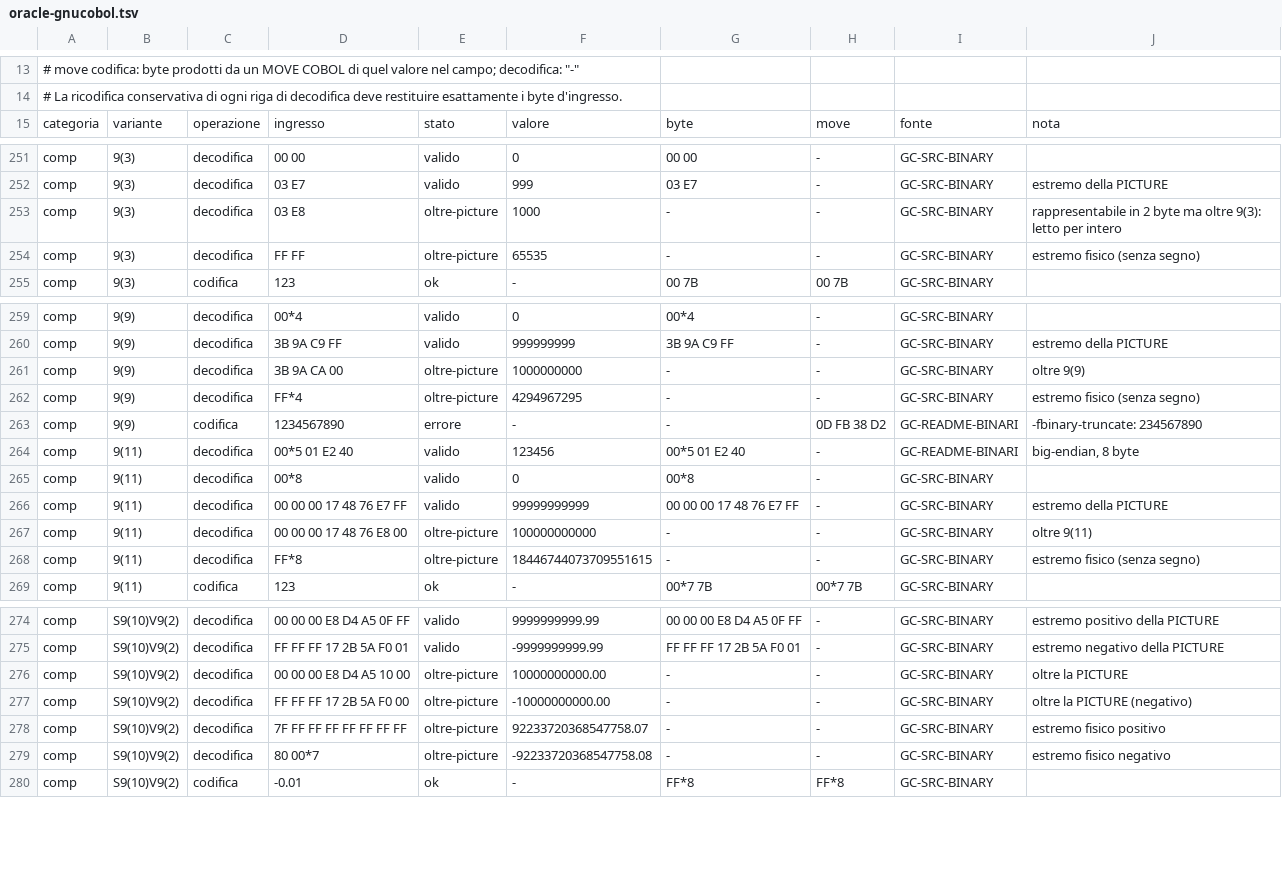
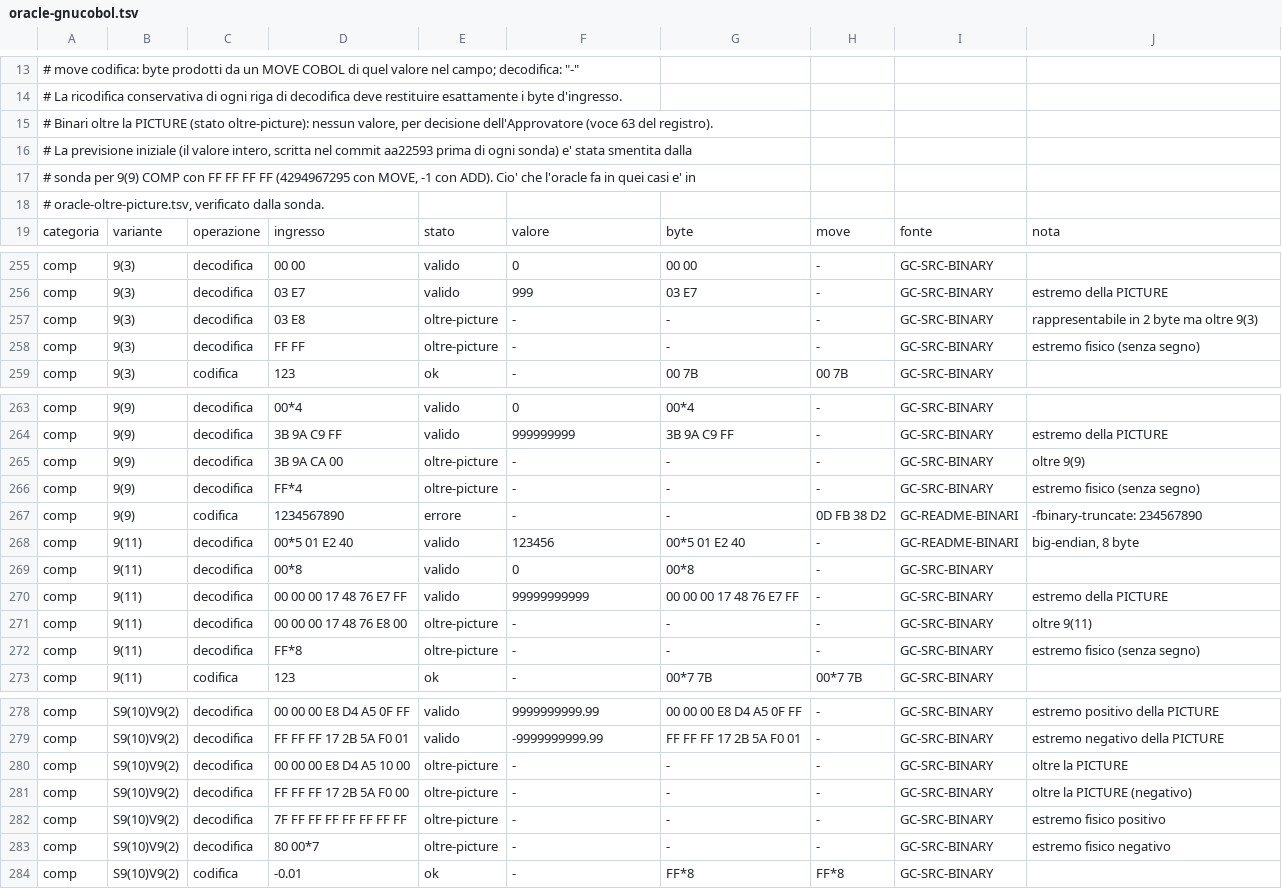
Before and after one commit to ltoscano/men-b-carddemo-java, a TSV file: analysis/data-codec/vettori/oracle-gnucobol.tsv, drawn as a sheet; only a part is shown, gaps mark what is left out.

```diff
--- a/analysis/data-codec/vettori/oracle-gnucobol.tsv
+++ b/analysis/data-codec/vettori/oracle-gnucobol.tsv
@@ -14,2 +14,6 @@
 # La ricodifica conservativa di ogni riga di decodifica deve restituire esattamente i byte d'ingresso.
+# Binari oltre la PICTURE (stato oltre-picture): nessun valore, per decisione dell'Approvatore (voce 63 del registro).
+# La previsione iniziale (il valore intero, scritta nel commit aa22593 prima di ogni sonda) e' stata smentita dalla
+# sonda per 9(9) COMP con FF FF FF FF (4294967295 con MOVE, -1 con ADD). Cio' che l'oracle fa in quei casi e' in
+# oracle-oltre-picture.tsv, verificato dalla sonda.
 categoria	variante	operazione	ingresso	stato	valore	byte	move	fonte	nota
@@ -252,4 +256,4 @@ comp	9(3)	decodifica	00 00	valido	0	00 00	-	GC-SRC-BINARY
 comp	9(3)	decodifica	03 E7	valido	999	03 E7	-	GC-SRC-BINARY	estremo della PICTURE
-comp	9(3)	decodifica	03 E8	oltre-picture	1000	-	-	GC-SRC-BINARY	rappresentabile in 2 byte ma oltre 9(3): letto per intero
-comp	9(3)	decodifica	FF FF	oltre-picture	65535	-	-	GC-SRC-BINARY	estremo fisico (senza segno)
+comp	9(3)	decodifica	03 E8	oltre-picture	-	-	-	GC-SRC-BINARY	rappresentabile in 2 byte ma oltre 9(3)
+comp	9(3)	decodifica	FF FF	oltre-picture	-	-	-	GC-SRC-BINARY	estremo fisico (senza segno)
 comp	9(3)	codifica	123	ok	-	00 7B	00 7B	GC-SRC-BINARY
@@ -260,4 +264,4 @@ comp	9(9)	decodifica	00*4	valido	0	00*4	-	GC-SRC-BINARY
 comp	9(9)	decodifica	3B 9A C9 FF	valido	999999999	3B 9A C9 FF	-	GC-SRC-BINARY	estremo della PICTURE
-comp	9(9)	decodifica	3B 9A CA 00	oltre-picture	1000000000	-	-	GC-SRC-BINARY	oltre 9(9)
-comp	9(9)	decodifica	FF*4	oltre-picture	4294967295	-	-	GC-SRC-BINARY	estremo fisico (senza segno)
+comp	9(9)	decodifica	3B 9A CA 00	oltre-picture	-	-	-	GC-SRC-BINARY	oltre 9(9)
+comp	9(9)	decodifica	FF*4	oltre-picture	-	-	-	GC-SRC-BINARY	estremo fisico (senza segno)
 comp	9(9)	codifica	1234567890	errore	-	-	0D FB 38 D2	GC-README-BINARI	-fbinary-truncate: 234567890
@@ -266,4 +270,4 @@ comp	9(11)	decodifica	00*8	valido	0	00*8	-	GC-SRC-BINARY
 comp	9(11)	decodifica	00 00 00 17 48 76 E7 FF	valido	99999999999	00 00 00 17 48 76 E7 FF	-	GC-SRC-BINARY	estremo della PICTURE
-comp	9(11)	decodifica	00 00 00 17 48 76 E8 00	oltre-picture	100000000000	-	-	GC-SRC-BINARY	oltre 9(11)
-comp	9(11)	decodifica	FF*8	oltre-picture	18446744073709551615	-	-	GC-SRC-BINARY	estremo fisico (senza segno)
+comp	9(11)	decodifica	00 00 00 17 48 76 E8 00	oltre-picture	-	-	-	GC-SRC-BINARY	oltre 9(11)
+comp	9(11)	decodifica	FF*8	oltre-picture	-	-	-	GC-SRC-BINARY	estremo fisico (senza segno)
 comp	9(11)	codifica	123	ok	-	00*7 7B	00*7 7B	GC-SRC-BINARY
@@ -275,6 +279,6 @@ comp	S9(10)V9(2)	decodifica	00 00 00 E8 D4 A5 0F FF	valido	9999999999.99	00 00 0
 comp	S9(10)V9(2)	decodifica	FF FF FF 17 2B 5A F0 01	valido	-9999999999.99	FF FF FF 17 2B 5A F0 01	-	GC-SRC-BINARY	estremo negativo della PICTURE
-comp	S9(10)V9(2)	decodifica	00 00 00 E8 D4 A5 10 00	oltre-picture	10000000000.00	-	-	GC-SRC-BINARY	oltre la PICTURE
-comp	S9(10)V9(2)	decodifica	FF FF FF 17 2B 5A F0 00	oltre-picture	-10000000000.00	-	-	GC-SRC-BINARY	oltre la PICTURE (negativo)
-comp	S9(10)V9(2)	decodifica	7F FF FF FF FF FF FF FF	oltre-picture	92233720368547758.07	-	-	GC-SRC-BINARY	estremo fisico positivo
-comp	S9(10)V9(2)	decodifica	80 00*7	oltre-picture	-92233720368547758.08	-	-	GC-SRC-BINARY	estremo fisico negativo
+comp	S9(10)V9(2)	decodifica	00 00 00 E8 D4 A5 10 00	oltre-picture	-	-	-	GC-SRC-BINARY	oltre la PICTURE
+comp	S9(10)V9(2)	decodifica	FF FF FF 17 2B 5A F0 00	oltre-picture	-	-	-	GC-SRC-BINARY	oltre la PICTURE (negativo)
+comp	S9(10)V9(2)	decodifica	7F FF FF FF FF FF FF FF	oltre-picture	-	-	-	GC-SRC-BINARY	estremo fisico positivo
+comp	S9(10)V9(2)	decodifica	80 00*7	oltre-picture	-	-	-	GC-SRC-BINARY	estremo fisico negativo
 comp	S9(10)V9(2)	codifica	-0.01	ok	-	FF*8	FF*8	GC-SRC-BINARY
```
Also changed, not shown: 2 other files.
